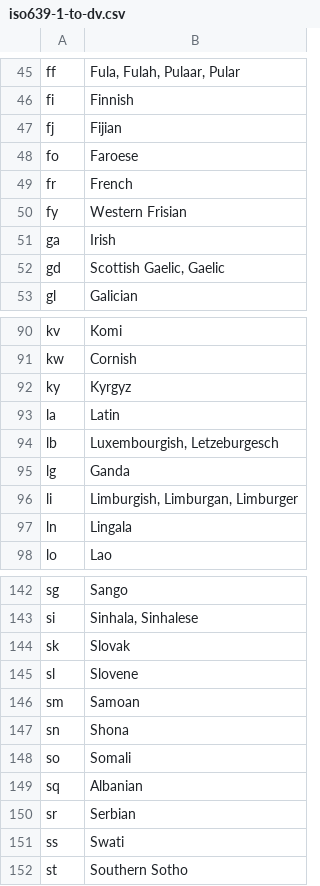
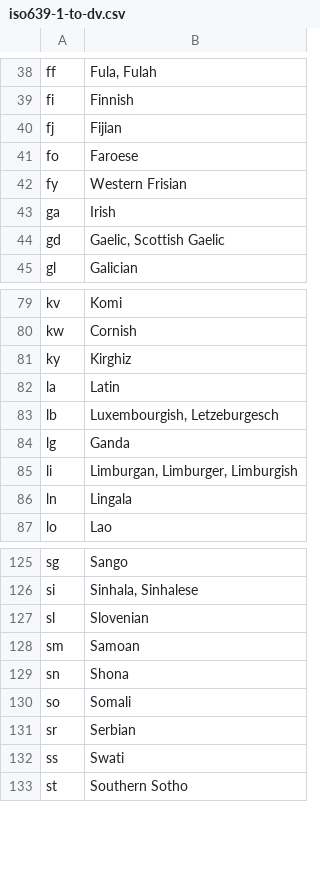
Before and after one commit to DANS-KNAW/dd-dataverse-ingest, a CSV file: src/main/assembly/dist/cfg/iso639-1-to-dv.csv, drawn as a sheet; only a part is shown, gaps mark what is left out; removed rows and columns are numbered as before the commit, all else as after; the diff covers the shown part only; the diff names each change by its address in the sheet, - before the commit and + after, or states it on an @@ line.

```diff
--- a/src/main/assembly/dist/cfg/iso639-1-to-dv.csv
+++ b/src/main/assembly/dist/cfg/iso639-1-to-dv.csv
-B38: Fula, Fulah, Pulaar, Pular
+B38: Fula, Fulah
-row 49: fr | French
-B44: Scottish Gaelic, Gaelic
+B44: Gaelic, Scottish Gaelic
-B81: Kyrgyz
+B81: Kirghiz
-B85: Limburgish, Limburgan, Limburger
+B85: Limburgan, Limburger, Limburgish
-row 144: sk | Slovak
-B127: Slovene
+B127: Slovenian
-row 149: sq | Albanian
```
Also changed, not shown: 17 removed rows and 8 edited cells elsewhere in this file.
